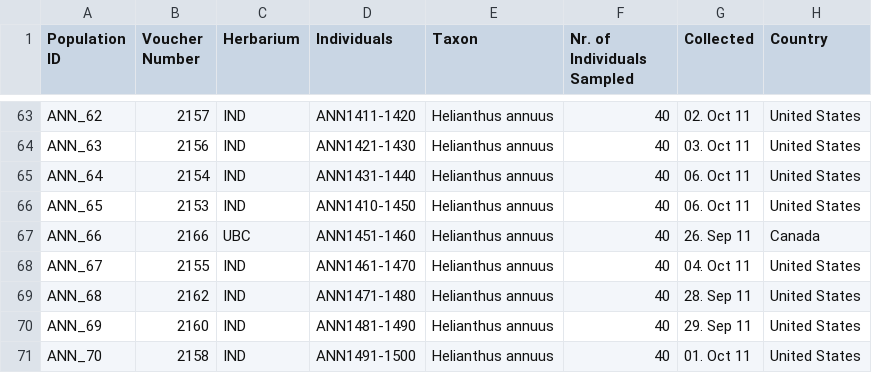
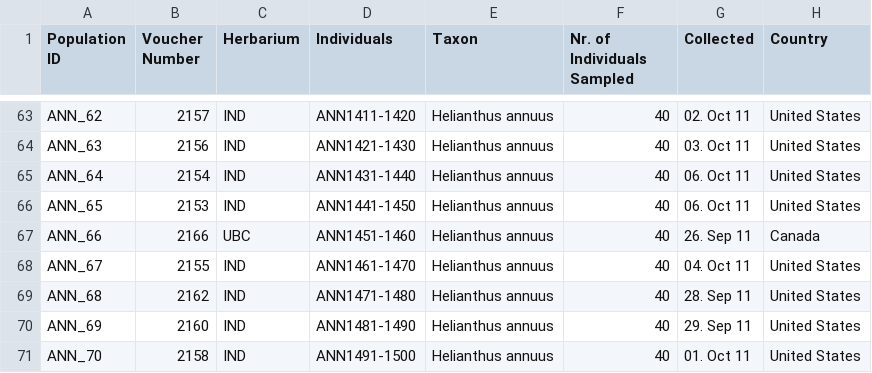
Before and after one commit to grimmlab/HeliantHome, a CSV file: data/populations.csv, drawn as a sheet; only a part is shown, gaps mark what is left out; the diff names each change by its address in the sheet, - before the commit and + after, or states it on an @@ line.

```diff
--- a/data/populations.csv
+++ b/data/populations.csv
-D66 (Individuals): ANN1410-1450
+D66 (Individuals): ANN1441-1450
```
Also changed, not shown: 15 other files.
